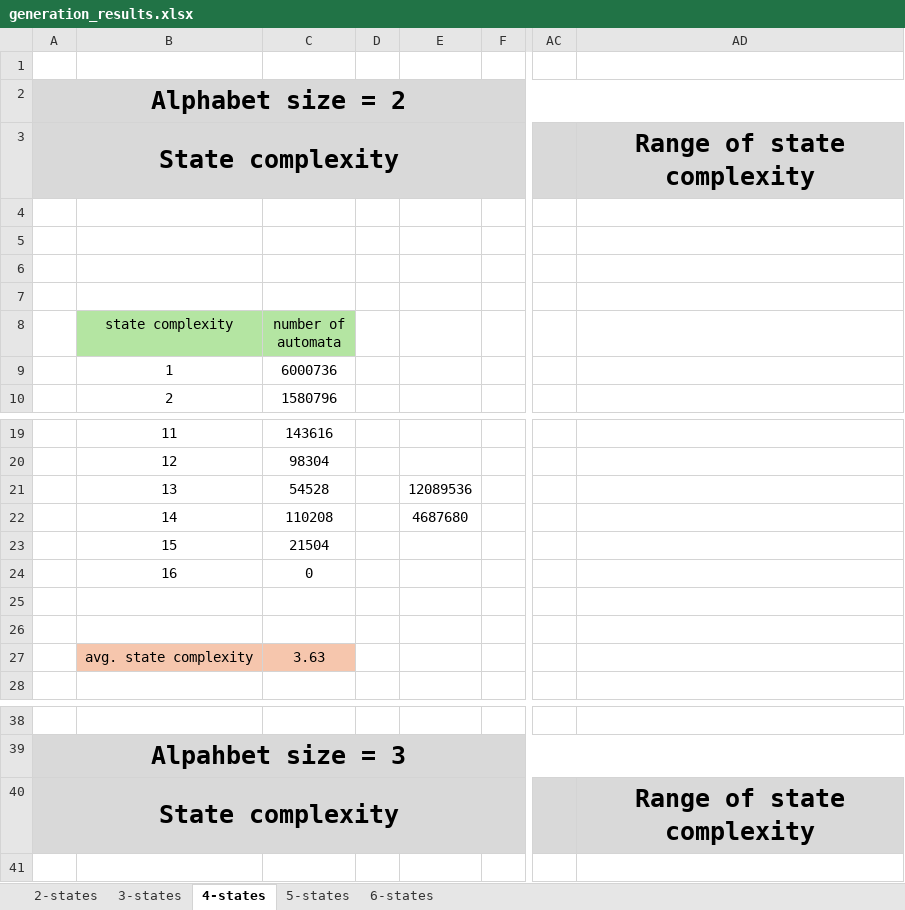
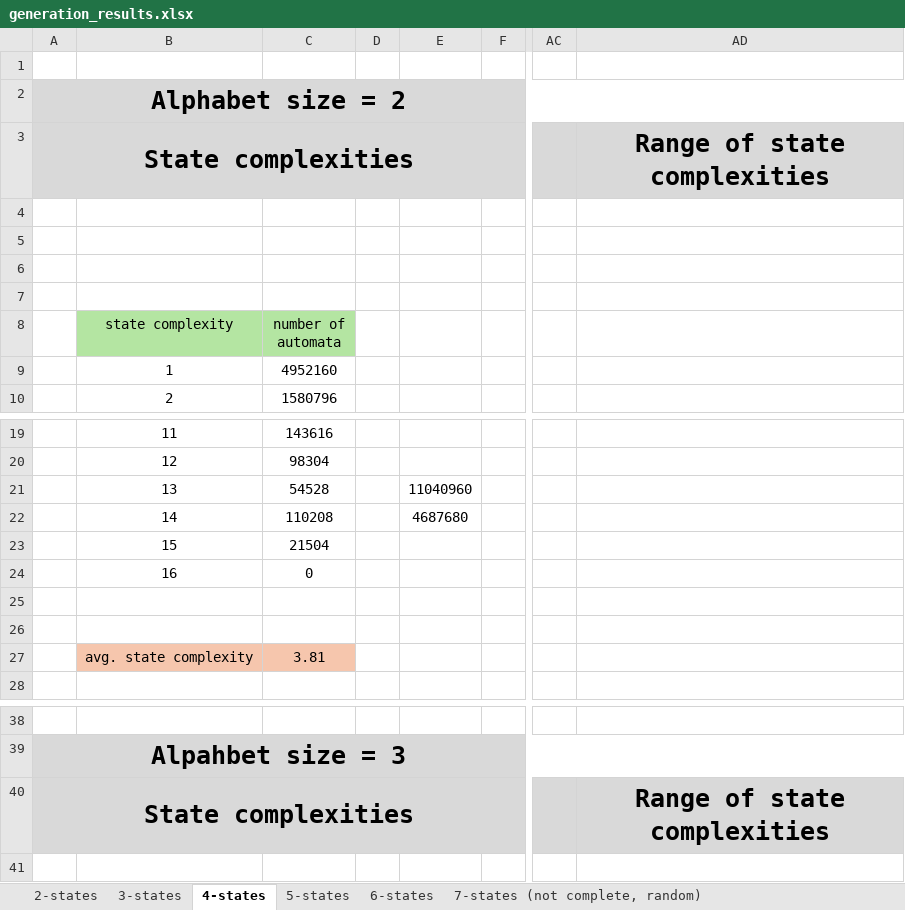
Before and after one commit to simonhuraj/Automata, an Excel workbook: generation_results.xlsx, sheet 4-states, drawn as a sheet; only a part is shown, gaps mark what is left out; values as stored, in another font and other column widths than the file's, no borders; charts and pictures not drawn; the diff covers the shown part only; the diff names each change by its address in the sheet, - before the commit and + after, or states it on an @@ line.

```diff
--- a/generation_results.xlsx (sheet 4-states)
+++ b/generation_results.xlsx (sheet 4-states)
+sheet tab: 7-states (not complete, random)
-A3: State complexity
+A3: State complexities
-AD3: Range of state complexity
+AD3: Range of state complexities
-C9 (number of automata): 6000736
+C9 (number of automata): 4952160
-E21: 12089536
+E21: 11040960
-C27 (number of automata): 3.63
+C27 (number of automata): 3.81
-A40: State complexity
+A40: State complexities
-AD40: Range of state complexity
+AD40: Range of state complexities
```
Also changed, not shown: 3 edited cells elsewhere in this sheet, sheet 2-states, sheet 3-states, sheet 5-states, sheet 6-states, formulas that keep their value, charts or pictures.
